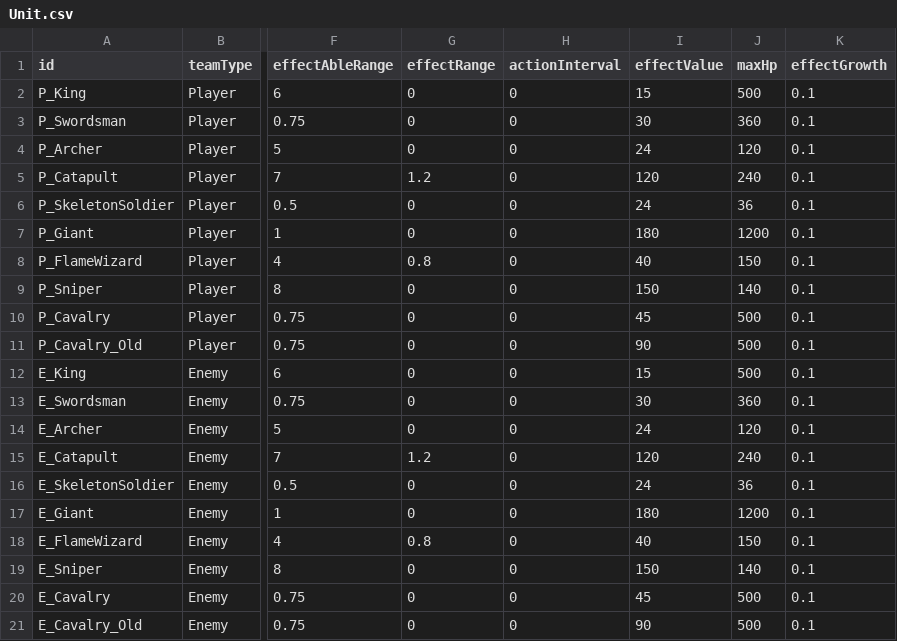
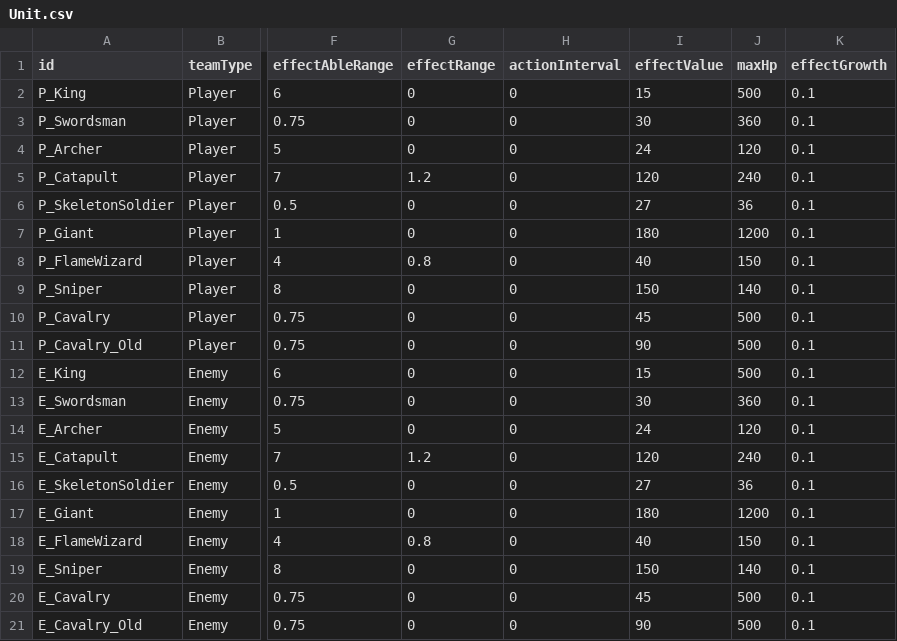
Before and after one commit to AlohaFactory-Dev/SimpleSiege, a CSV file: Assets/Coconut/Configs/Tables/Unit.csv, drawn as a sheet; only a part is shown, gaps mark what is left out; the diff names each change by its address in the sheet, - before the commit and + after, or states it on an @@ line.

```diff
--- a/Assets/Coconut/Configs/Tables/Unit.csv
+++ b/Assets/Coconut/Configs/Tables/Unit.csv
-I6 (effectValue): 24
+I6 (effectValue): 27
-I16 (effectValue): 24
+I16 (effectValue): 27
```
Also changed, not shown: 2 other files.
